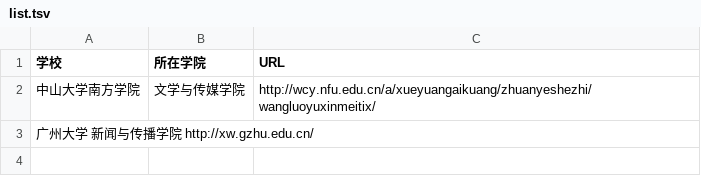
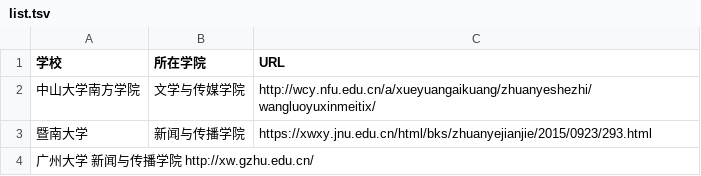
Before and after one commit to yangpeijun975/list_newmedia_undergraduate_CN_19, a TSV file: list.tsv, drawn as a sheet.

Commit message:
再次修改tsv

```diff
--- a/list.tsv
+++ b/list.tsv
@@ -2,2 +2,3 @@
 中山大学南方学院	文学与传媒学院	http://wcy.nfu.edu.cn/a/xueyuangaikuang/zhuanyeshezhi/wangluoyuxinmeitix/
+暨南大学	新闻与传播学院	https://xwxy.jnu.edu.cn/html/bks/zhuanyejianjie/2015/0923/293.html
 广州大学  新闻与传播学院 http://xw.gzhu.edu.cn/
```
